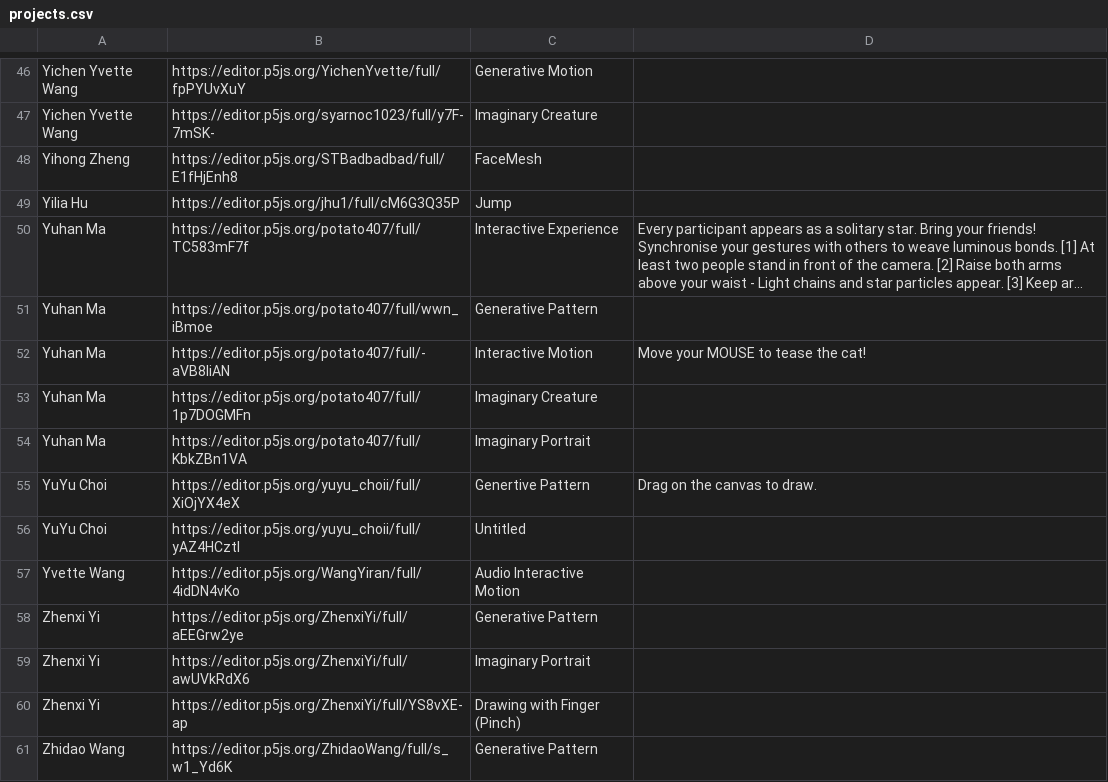
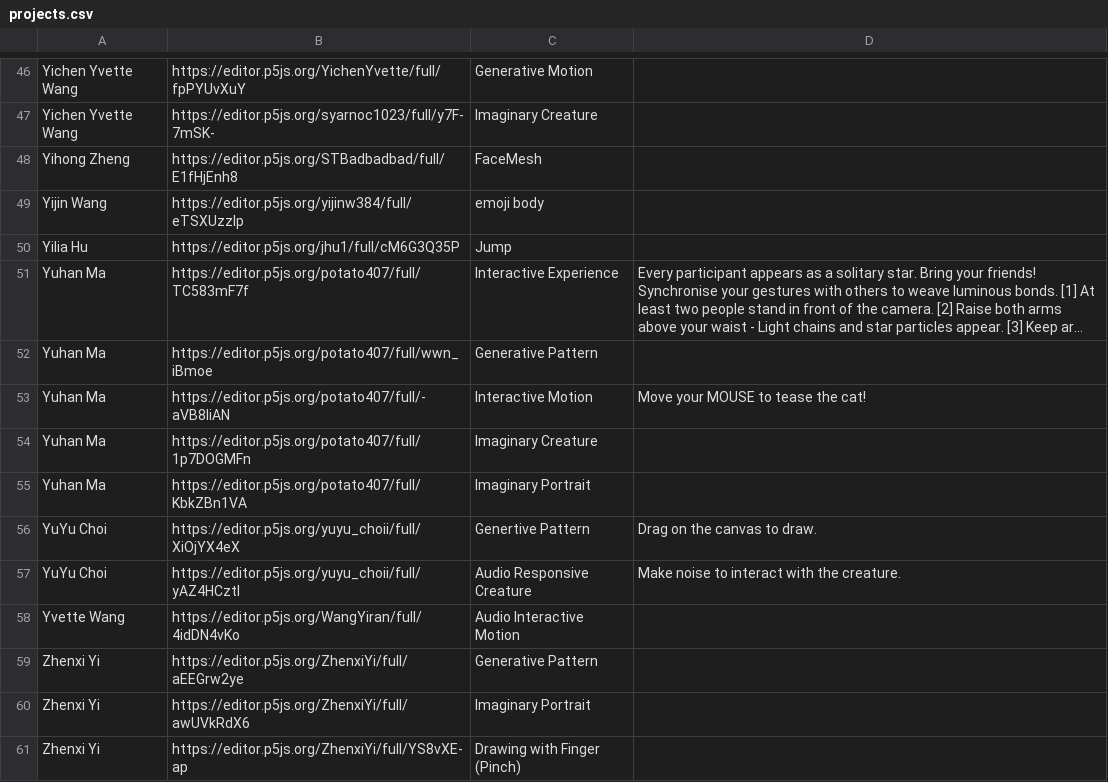
Before and after one commit to MOQN/Showcase-p5-Projects, a CSV file: projects.csv, drawn as a sheet; only a part is shown, gaps mark what is left out; the shorter side is filled out with more unchanged rows; long unchanged cells end in …; the diff covers the shown part only.

```diff
--- a/projects.csv
+++ b/projects.csv
@@ -48,2 +48,3 @@ Yichen Yvette Wang,https://editor.p5js.org/syarnoc1023/full/y7F-7mSK-,Imaginary
 Yihong Zheng,https://editor.p5js.org/STBadbadbad/full/E1fHjEnh8,FaceMesh,
+Yijin Wang,https://editor.p5js.org/yijinw384/full/eTSXUzzIp,emoji body,
 Yilia Hu,https://editor.p5js.org/jhu1/full/cM6G3Q35P,Jump,
@@ -55,3 +56,3 @@ Yuhan Ma,https://editor.p5js.org/potato407/full/KbkZBn1VA,Imaginary Portrait,
 YuYu Choi,https://editor.p5js.org/yuyu_choii/full/XiOjYX4eX,Genertive Pattern,"Drag on the canvas to draw."
-YuYu Choi,https://editor.p5js.org/yuyu_choii/full/yAZ4HCztI,Untitled,
+YuYu Choi,https://editor.p5js.org/yuyu_choii/full/yAZ4HCztI,Audio Responsive Creature,Make noise to interact with the creature.
 Yvette Wang,https://editor.p5js.org/WangYiran/full/4idDN4vKo,Audio Interactive Motion,
```
Also changed, not shown: 2 added rows, 2 removed rows and 20 edited cells elsewhere in this file.
